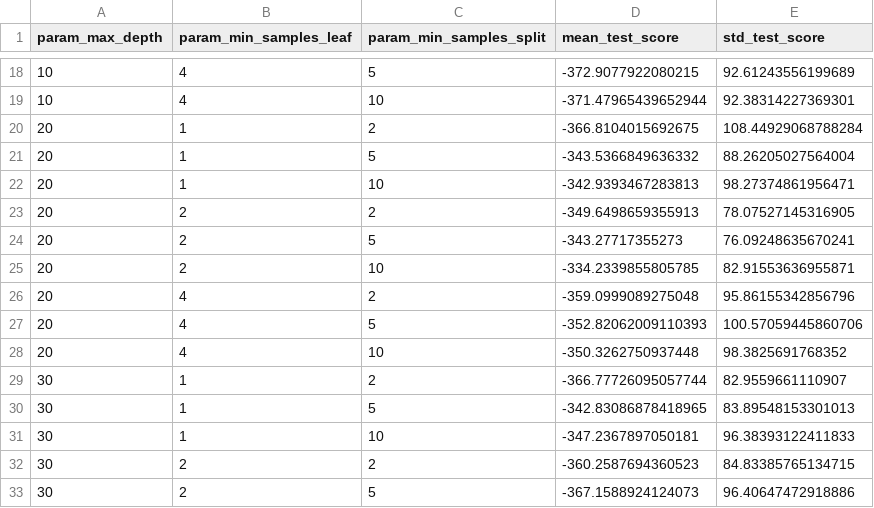
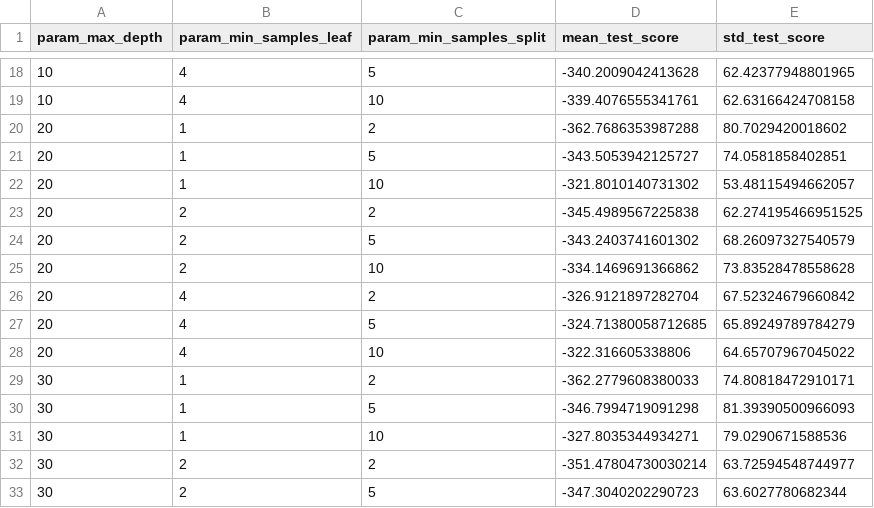
Before and after one commit to djava/Tetris-Evaluation-ML, a CSV file: model_pkls/cv_results_decision_tree.csv, drawn as a sheet; only a part is shown, gaps mark what is left out; the diff covers the shown part only.

```diff
--- a/model_pkls/cv_results_decision_tree.csv
+++ b/model_pkls/cv_results_decision_tree.csv
@@ -18,16 +18,16 @@ param_max_depth,param_min_samples_leaf,param_min_samples_split,mean_test_score,s
-10,4,5,-372.9077922080215,92.61243556199689
-10,4,10,-371.47965439652944,92.38314227369301
-20,1,2,-366.8104015692675,108.44929068788284
-20,1,5,-343.5366849636332,88.26205027564004
-20,1,10,-342.9393467283813,98.27374861956471
-20,2,2,-349.6498659355913,78.07527145316905
-20,2,5,-343.27717355273,76.09248635670241
-20,2,10,-334.2339855805785,82.91553636955871
-20,4,2,-359.0999089275048,95.86155342856796
-20,4,5,-352.82062009110393,100.57059445860706
-20,4,10,-350.3262750937448,98.3825691768352
-30,1,2,-366.77726095057744,82.9559661110907
-30,1,5,-342.83086878418965,83.89548153301013
-30,1,10,-347.2367897050181,96.38393122411833
-30,2,2,-360.2587694360523,84.83385765134715
-30,2,5,-367.1588924124073,96.40647472918886
+10,4,5,-340.2009042413628,62.42377948801965
+10,4,10,-339.4076555341761,62.63166424708158
+20,1,2,-362.7686353987288,80.7029420018602
+20,1,5,-343.5053942125727,74.0581858402851
+20,1,10,-321.8010140731302,53.48115494662057
+20,2,2,-345.4989567225838,62.274195466951525
+20,2,5,-343.2403741601302,68.26097327540579
+20,2,10,-334.1469691366862,73.83528478558628
+20,4,2,-326.9121897282704,67.52324679660842
+20,4,5,-324.71380058712685,65.89249789784279
+20,4,10,-322.316605338806,64.65707967045022
+30,1,2,-362.2779608380033,74.80818472910171
+30,1,5,-346.7994719091298,81.39390500966093
+30,1,10,-327.8035344934271,79.0290671588536
+30,2,2,-351.47804730030214,63.72594548744977
+30,2,5,-347.3040202290723,63.6027780682344
```
Also changed, not shown: 58 edited cells elsewhere in this file, model_pkls/cv_results_lasso_regression.csv, 9 other files.
